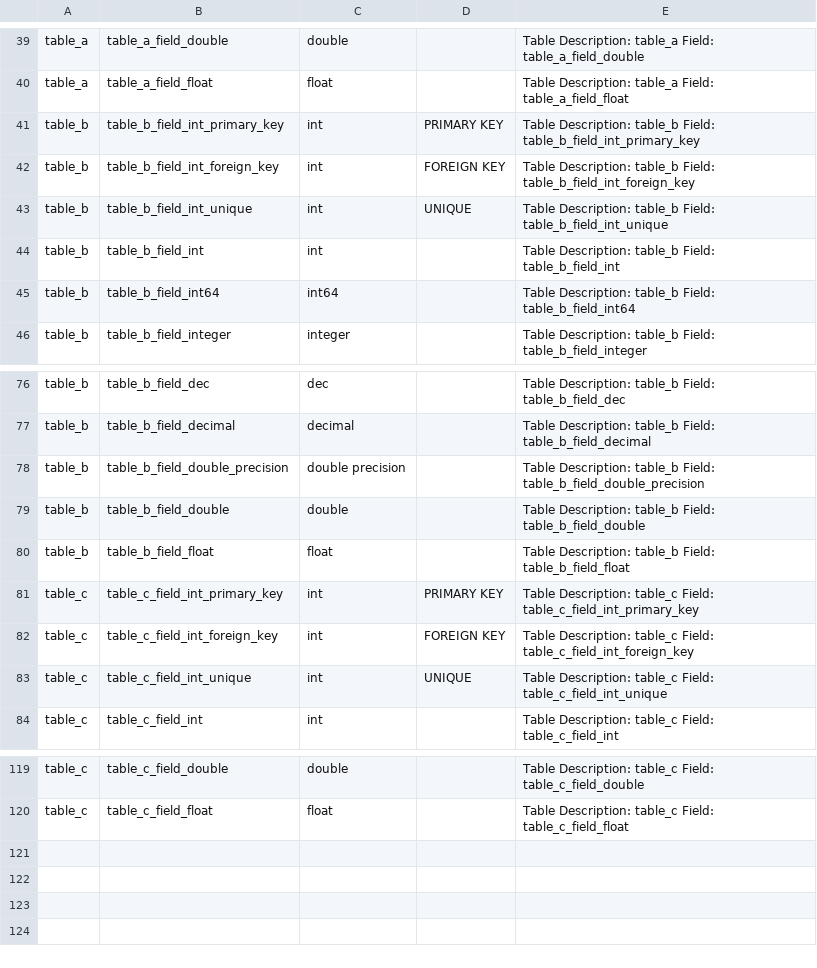
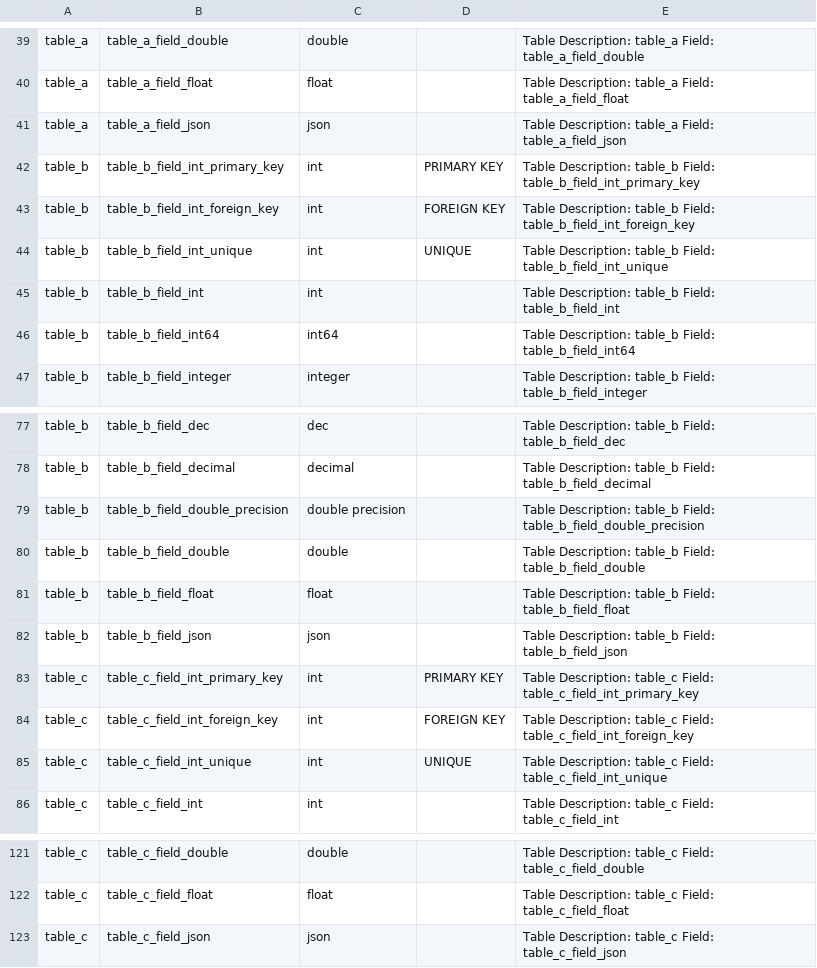
Before and after one commit to JonatasOnca/sql-schema-generator, a CSV file: files/database/banco_a.csv, drawn as a sheet; only a part is shown, gaps mark what is left out; the diff names each change by its address in the sheet, - before the commit and + after, or states it on an @@ line.

Commit message:
Add do tipo Json

```diff
--- a/files/database/banco_a.csv
+++ b/files/database/banco_a.csv
+row 41: table_a | table_a_field_json | json |  | Table Description: table_a Field: table_a_field_json
+row 82: table_b | table_b_field_json | json |  | Table Description: table_b Field: table_b_field_json
+row 123: table_c | table_c_field_json | json |  | Table Description: table_c Field: table_c_field_json
```
Also changed, not shown: files/database/banco_b.csv, 2 other files.
